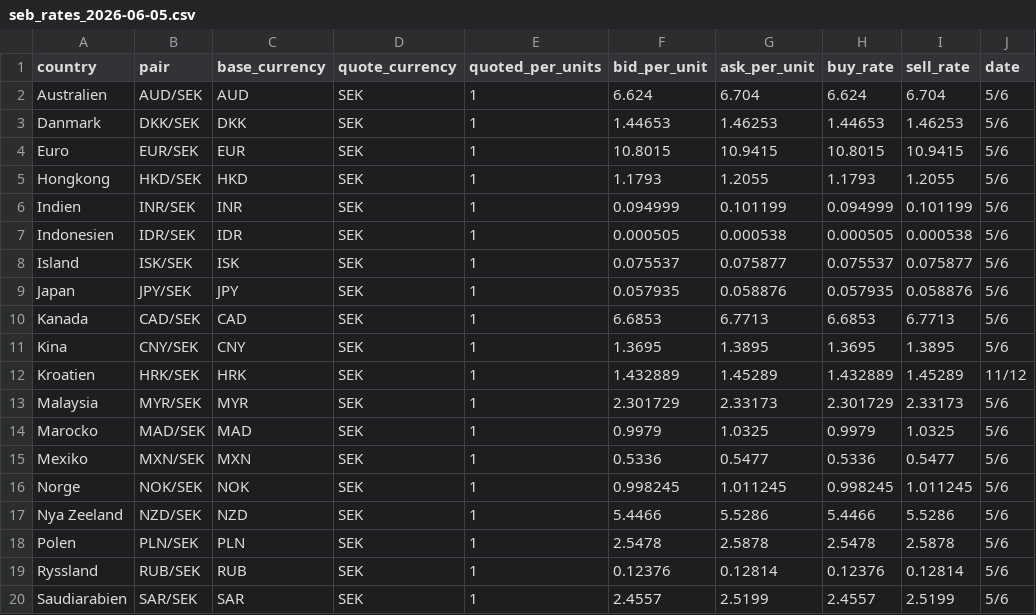
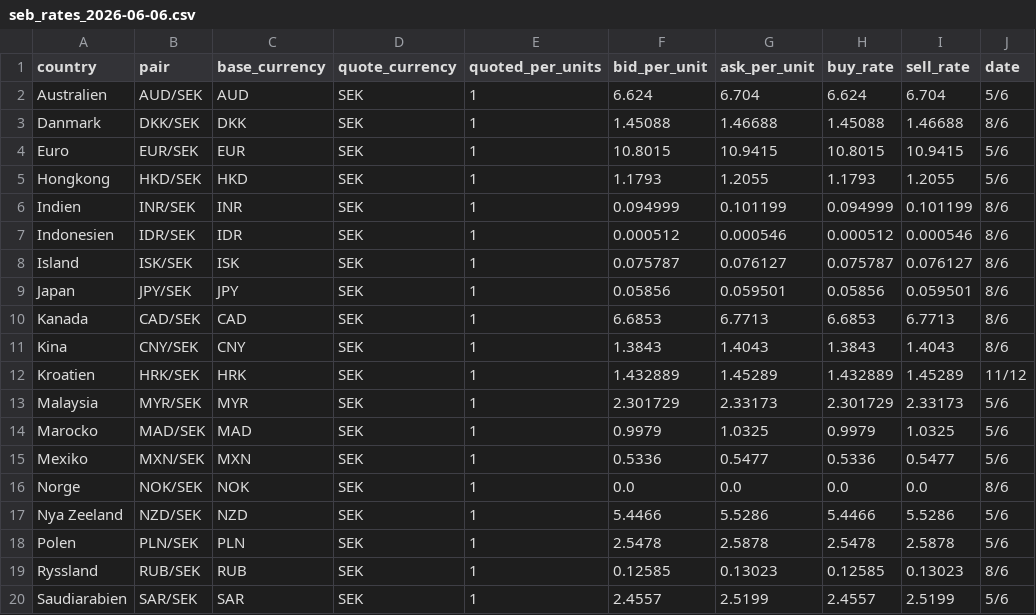
Before and after one commit to dapema01/FxScraper, a CSV file: output/seb_rates_2026-06-06.csv (was output/seb_rates_2026-06-05.csv), drawn as a sheet; only a part is shown; the diff covers the shown part only.

```diff
--- a/output/seb_rates_2026-06-05.csv
+++ b/output/seb_rates_2026-06-06.csv
@@ -2,11 +2,11 @@ country,pair,base_currency,quote_currency,quoted_per_units,bid_per_unit,ask_per_
 Australien,AUD/SEK,AUD,SEK,1,6.624,6.704,6.624,6.704,5/6
-Danmark,DKK/SEK,DKK,SEK,1,1.44653,1.46253,1.44653,1.46253,5/6
+Danmark,DKK/SEK,DKK,SEK,1,1.45088,1.46688,1.45088,1.46688,8/6
 Euro,EUR/SEK,EUR,SEK,1,10.8015,10.9415,10.8015,10.9415,5/6
 Hongkong,HKD/SEK,HKD,SEK,1,1.1793,1.2055,1.1793,1.2055,5/6
-Indien,INR/SEK,INR,SEK,1,0.094999,0.101199,0.094999,0.101199,5/6
-Indonesien,IDR/SEK,IDR,SEK,1,0.000505,0.000538,0.000505,0.000538,5/6
-Island,ISK/SEK,ISK,SEK,1,0.075537,0.075877,0.075537,0.075877,5/6
-Japan,JPY/SEK,JPY,SEK,1,0.057935,0.058876,0.057935,0.058876,5/6
-Kanada,CAD/SEK,CAD,SEK,1,6.6853,6.7713,6.6853,6.7713,5/6
-Kina,CNY/SEK,CNY,SEK,1,1.3695,1.3895,1.3695,1.3895,5/6
+Indien,INR/SEK,INR,SEK,1,0.094999,0.101199,0.094999,0.101199,8/6
+Indonesien,IDR/SEK,IDR,SEK,1,0.000512,0.000546,0.000512,0.000546,8/6
+Island,ISK/SEK,ISK,SEK,1,0.075787,0.076127,0.075787,0.076127,8/6
+Japan,JPY/SEK,JPY,SEK,1,0.05856,0.059501,0.05856,0.059501,8/6
+Kanada,CAD/SEK,CAD,SEK,1,6.6853,6.7713,6.6853,6.7713,8/6
+Kina,CNY/SEK,CNY,SEK,1,1.3843,1.4043,1.3843,1.4043,8/6
 Kroatien,HRK/SEK,HRK,SEK,1,1.432889,1.45289,1.432889,1.45289,11/12
@@ -15,6 +15,6 @@ Marocko,MAD/SEK,MAD,SEK,1,0.9979,1.0325,0.9979,1.0325,5/6
 Mexiko,MXN/SEK,MXN,SEK,1,0.5336,0.5477,0.5336,0.5477,5/6
-Norge,NOK/SEK,NOK,SEK,1,0.998245,1.011245,0.998245,1.011245,5/6
+Norge,NOK/SEK,NOK,SEK,1,0.0,0.0,0.0,0.0,8/6
 Nya Zeeland,NZD/SEK,NZD,SEK,1,5.4466,5.5286,5.4466,5.5286,5/6
 Polen,PLN/SEK,PLN,SEK,1,2.5478,2.5878,2.5478,2.5878,5/6
-Ryssland,RUB/SEK,RUB,SEK,1,0.12376,0.12814,0.12376,0.12814,5/6
+Ryssland,RUB/SEK,RUB,SEK,1,0.12585,0.13023,0.12585,0.13023,8/6
 Saudiarabien,SAR/SEK,SAR,SEK,1,2.4557,2.5199,2.4557,2.5199,5/6
```
Also changed, not shown: 16 edited cells elsewhere in this file, 13 other files.
